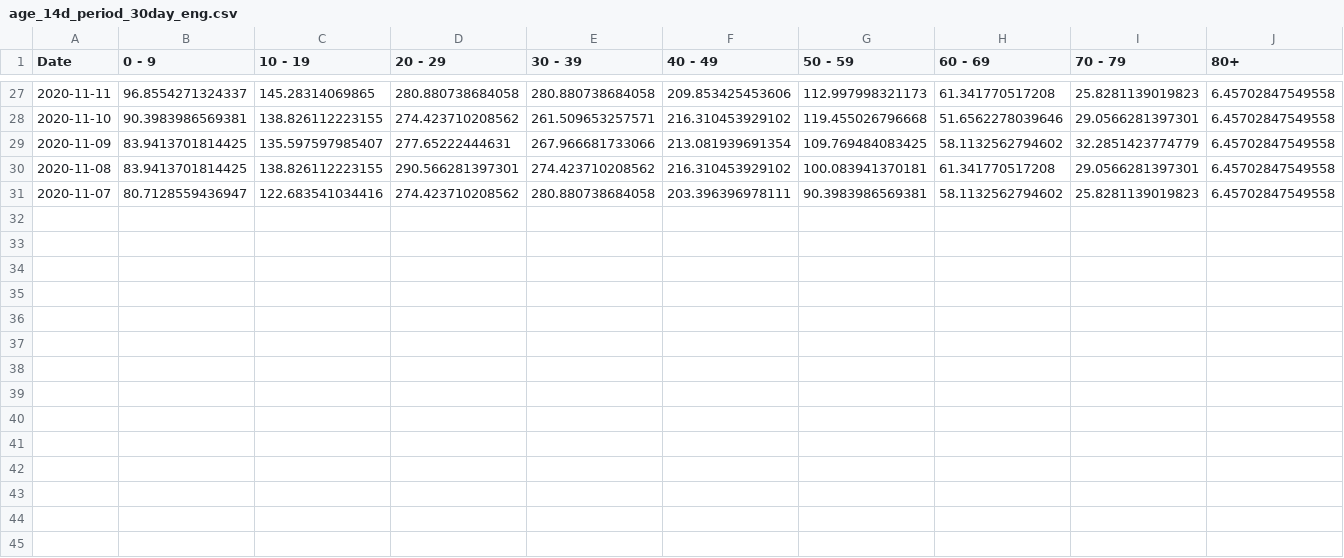
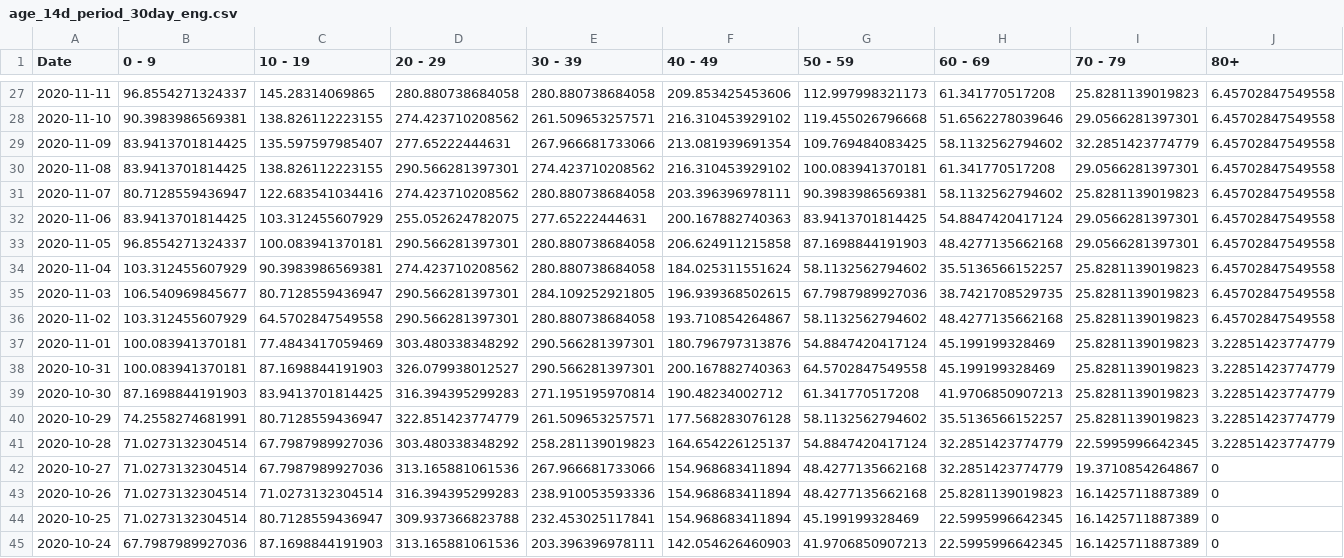
Before and after one commit to SCPHCovid19Data/scph_covid19, a CSV file: age_14d_period_30day_eng.csv, drawn as a sheet; only a part is shown, gaps mark what is left out; the diff names each change by its address in the sheet, - before the commit and + after, or states it on an @@ line.

```diff
--- a/age_14d_period_30day_eng.csv
+++ b/age_14d_period_30day_eng.csv
+row 32: 2020-11-06 | 83.9413701814425 | 103.312455607929 | 255.052624782075 | 277.65222444631 | 200.167882740363 | 83.9413701814425 | 54.8847420417124 | 29.0566281397301 | 6.45702847549558
+row 33: 2020-11-05 | 96.8554271324337 | 100.083941370181 | 290.566281397301 | 280.880738684058 | 206.624911215858 | 87.1698844191903 | 48.4277135662168 | 29.0566281397301 | 6.45702847549558
+row 34: 2020-11-04 | 103.312455607929 | 90.3983986569381 | 274.423710208562 | 280.880738684058 | 184.025311551624 | 58.1132562794602 | 35.5136566152257 | 25.8281139019823 | 6.45702847549558
+row 35: 2020-11-03 | 106.540969845677 | 80.7128559436947 | 290.566281397301 | 284.109252921805 | 196.939368502615 | 67.7987989927036 | 38.7421708529735 | 25.8281139019823 | 6.45702847549558
+row 36: 2020-11-02 | 103.312455607929 | 64.5702847549558 | 290.566281397301 | 280.880738684058 | 193.710854264867 | 58.1132562794602 | 48.4277135662168 | 25.8281139019823 | 6.45702847549558
+row 37: 2020-11-01 | 100.083941370181 | 77.4843417059469 | 303.480338348292 | 290.566281397301 | 180.796797313876 | 54.8847420417124 | 45.199199328469 | 25.8281139019823 | 3.22851423774779
+row 38: 2020-10-31 | 100.083941370181 | 87.1698844191903 | 326.079938012527 | 290.566281397301 | 200.167882740363 | 64.5702847549558 | 45.199199328469 | 25.8281139019823 | 3.22851423774779
+row 39: 2020-10-30 | 87.1698844191903 | 83.9413701814425 | 316.394395299283 | 271.195195970814 | 190.48234002712 | 61.341770517208 | 41.9706850907213 | 25.8281139019823 | 3.22851423774779
+row 40: 2020-10-29 | 74.2558274681991 | 80.7128559436947 | 322.851423774779 | 261.509653257571 | 177.568283076128 | 58.1132562794602 | 35.5136566152257 | 25.8281139019823 | 3.22851423774779
+row 41: 2020-10-28 | 71.0273132304514 | 67.7987989927036 | 303.480338348292 | 258.281139019823 | 164.654226125137 | 54.8847420417124 | 32.2851423774779 | 22.5995996642345 | 3.22851423774779
+row 42: 2020-10-27 | 71.0273132304514 | 67.7987989927036 | 313.165881061536 | 267.966681733066 | 154.968683411894 | 48.4277135662168 | 32.2851423774779 | 19.3710854264867 | 0
+row 43: 2020-10-26 | 71.0273132304514 | 71.0273132304514 | 316.394395299283 | 238.910053593336 | 154.968683411894 | 48.4277135662168 | 25.8281139019823 | 16.1425711887389 | 0
+row 44: 2020-10-25 | 71.0273132304514 | 80.7128559436947 | 309.937366823788 | 232.453025117841 | 154.968683411894 | 45.199199328469 | 22.5995996642345 | 16.1425711887389 | 0
+row 45: 2020-10-24 | 67.7987989927036 | 87.1698844191903 | 313.165881061536 | 203.396396978111 | 142.054626460903 | 41.9706850907213 | 22.5995996642345 | 16.1425711887389 | 0
```
Also changed, not shown: race_14d_period_30day_eng.csv, race_14d_period_30day_esp.csv.
